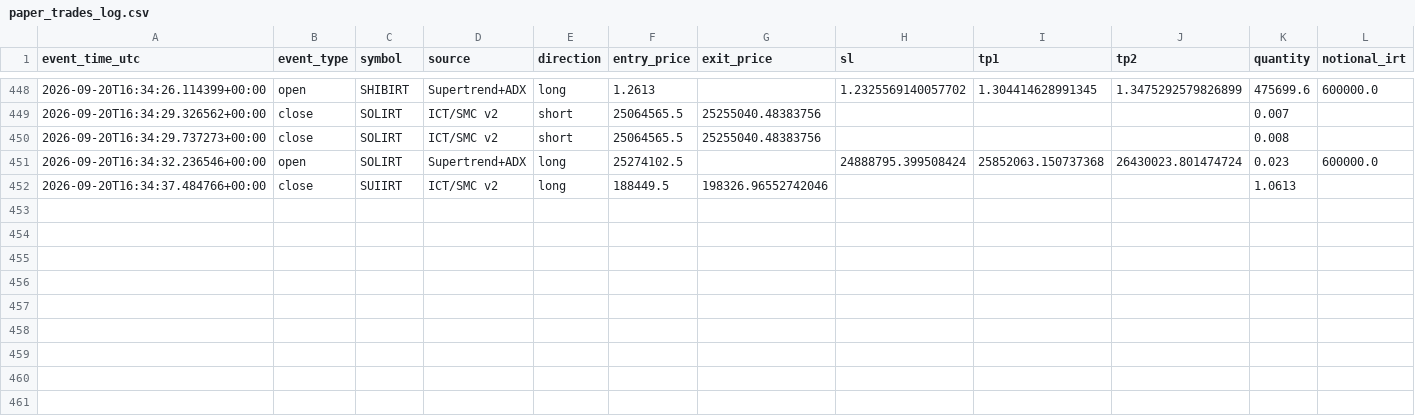
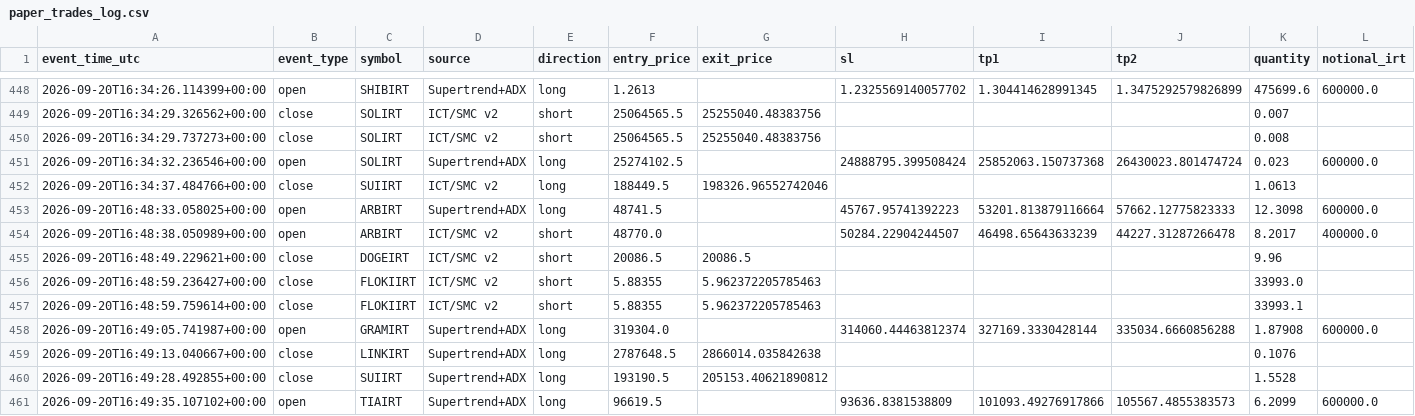
Before and after one commit to amirtorofi-sketch/abdeal-live-trading, a CSV file: bot2_live/paper_trades_log.csv, drawn as a sheet; only a part is shown, gaps mark what is left out; rows hold the shown columns only; the diff names each change by its address in the sheet, - before the commit and + after, or states it on an @@ line.

Commit message:
update bot2 state/paper log [skip ci]

```diff
--- a/bot2_live/paper_trades_log.csv
+++ b/bot2_live/paper_trades_log.csv
+row 453: 2026-09-20T16:48:33.058025+00:00 | open | ARBIRT | Supertrend+ADX | long | 48741.5 |  | 45767.95741392223 | 53201.813879116664 | 57662.12775823333 | 12.3098 | 600000.0
+row 454: 2026-09-20T16:48:38.050989+00:00 | open | ARBIRT | ICT/SMC v2 | short | 48770.0 |  | 50284.22904244507 | 46498.65643633239 | 44227.31287266478 | 8.2017 | 400000.0
+row 455: 2026-09-20T16:48:49.229621+00:00 | close | DOGEIRT | ICT/SMC v2 | short | 20086.5 | 20086.5 |  |  |  | 9.96
+row 456: 2026-09-20T16:48:59.236427+00:00 | close | FLOKIIRT | ICT/SMC v2 | short | 5.88355 | 5.962372205785463 |  |  |  | 33993.0
+row 457: 2026-09-20T16:48:59.759614+00:00 | close | FLOKIIRT | ICT/SMC v2 | short | 5.88355 | 5.962372205785463 |  |  |  | 33993.1
+row 458: 2026-09-20T16:49:05.741987+00:00 | open | GRAMIRT | Supertrend+ADX | long | 319304.0 |  | 314060.44463812374 | 327169.3330428144 | 335034.6660856288 | 1.87908 | 600000.0
+row 459: 2026-09-20T16:49:13.040667+00:00 | close | LINKIRT | Supertrend+ADX | long | 2787648.5 | 2866014.035842638 |  |  |  | 0.1076
+row 460: 2026-09-20T16:49:28.492855+00:00 | close | SUIIRT | Supertrend+ADX | long | 193190.5 | 205153.40621890812 |  |  |  | 1.5528
+row 461: 2026-09-20T16:49:35.107102+00:00 | open | TIAIRT | Supertrend+ADX | long | 96619.5 |  | 93636.8381538809 | 101093.49276917866 | 105567.4855383573 | 6.2099 | 600000.0
```
Also changed, not shown: 1 other file.
